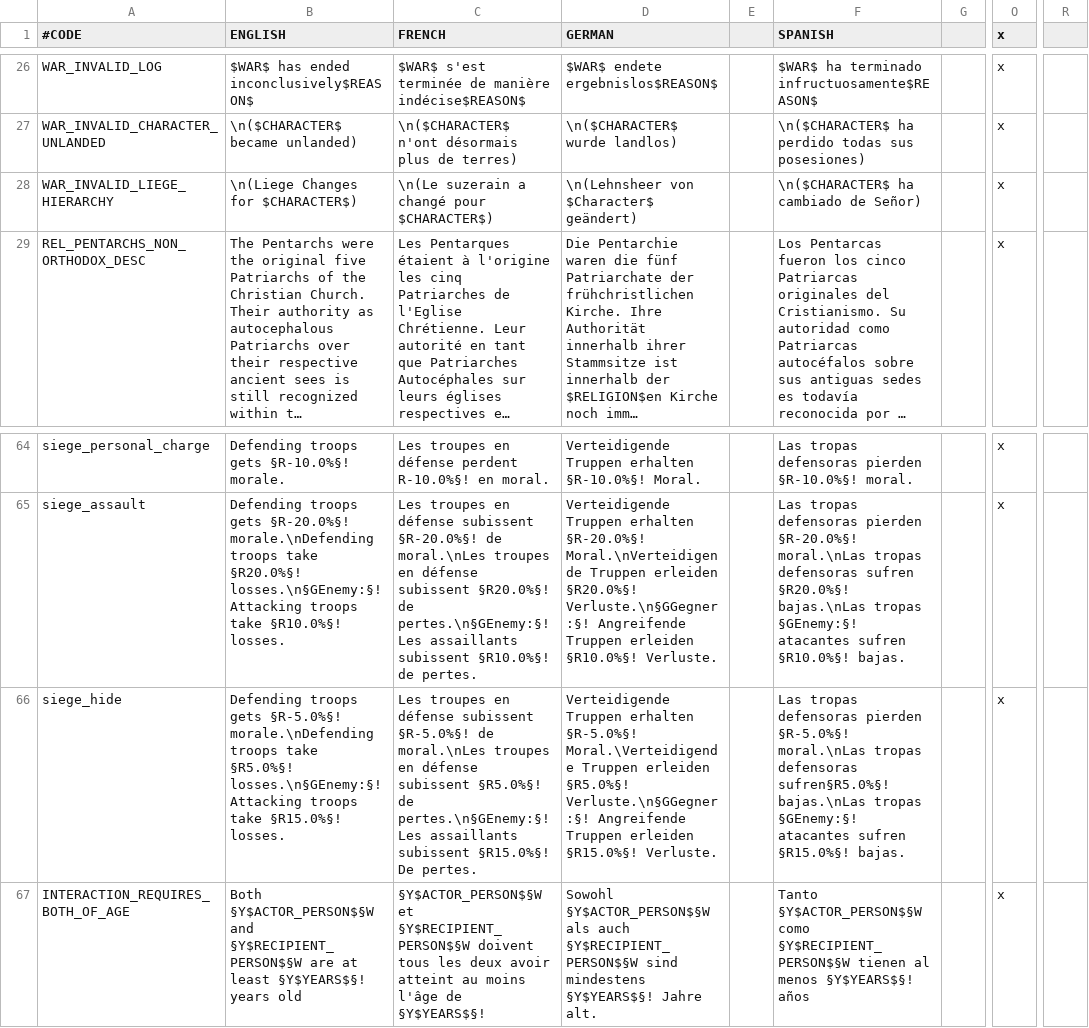
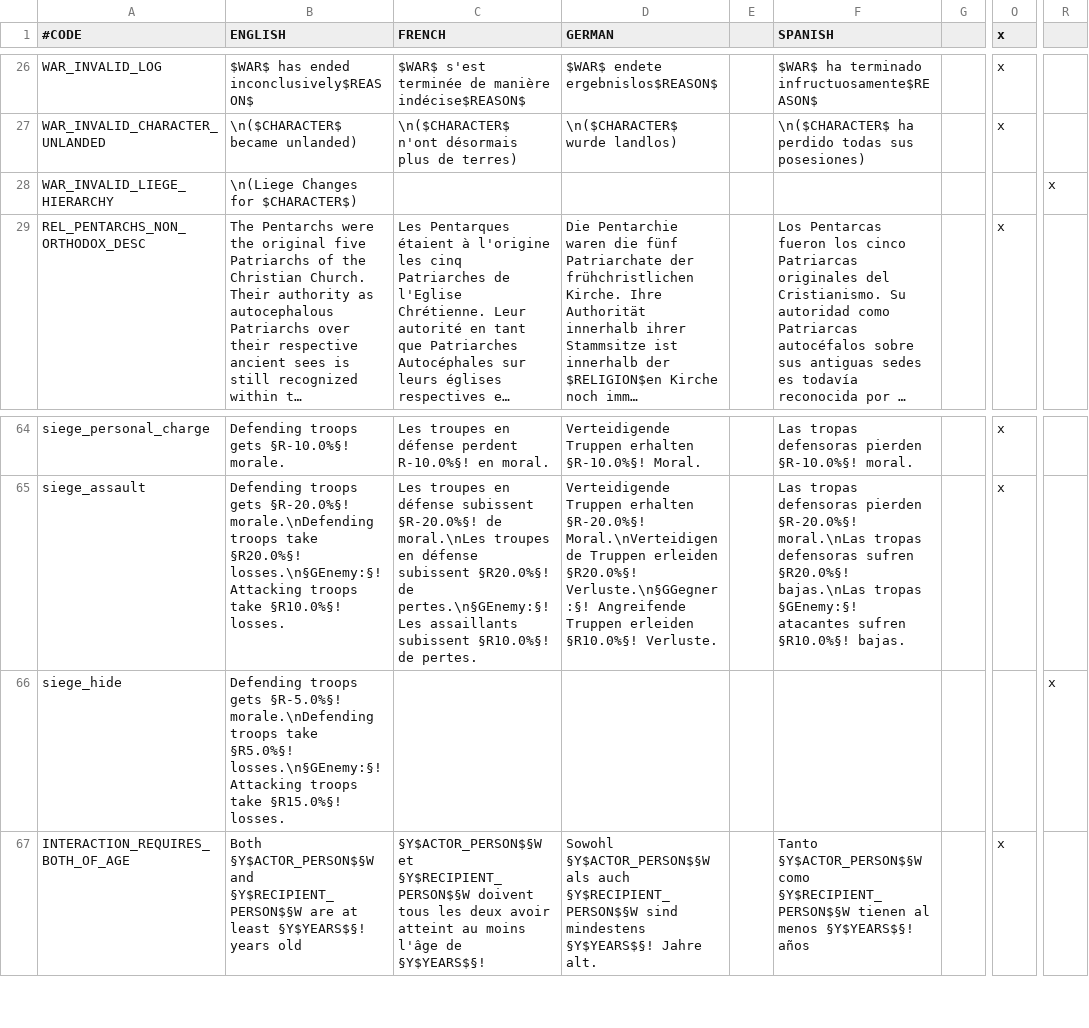
Before and after one commit to mrguymiah/my-little-crusader-pony, a CSV file: MLCP/localisation/v1_07b.csv, drawn as a sheet; only a part is shown, gaps mark what is left out; long unchanged cells end in …; the diff names each change by its address in the sheet, - before the commit and + after, or states it on an @@ line.

```diff
--- a/MLCP/localisation/v1_07b.csv
+++ b/MLCP/localisation/v1_07b.csv
-C28 (FRENCH): \n(Le suzerain a changé pour $CHARACTER$)
+C28 (FRENCH): (empty)
-D28 (GERMAN): \n(Lehnsheer von $Character$ geändert)
+D28 (GERMAN): (empty)
-F28 (SPANISH): \n($CHARACTER$ ha cambiado de Señor)
+F28 (SPANISH): (empty)
-O28 (x): x
+O28 (x): (empty)
-R28: (empty)
+R28: x
-C66 (FRENCH): Les troupes en défense subissent §R-5.0%§! de moral.\nLes troupes en défense subissent §R5.0%§! de pertes.\n§GEnemy:§! Les assaillants subissent §R15.0%§! De pertes.
+C66 (FRENCH): (empty)
-D66 (GERMAN): Verteidigende Truppen erhalten §R-5.0%§! Moral.\Verteidigende Truppen erleiden §R5.0%§! Verluste.\n§GGegner:§! Angreifende Truppen erleiden §R15.0%§! Verluste.
+D66 (GERMAN): (empty)
-F66 (SPANISH): Las tropas defensoras pierden §R-5.0%§! moral.\nLas tropas defensoras sufren§R5.0%§! bajas.\nLas tropas §GEnemy:§! atacantes sufren §R15.0%§! bajas.
+F66 (SPANISH): (empty)
-O66 (x): x
+O66 (x): (empty)
-R66: (empty)
+R66: x
```
Also changed, not shown: MLCP/localisation/Cultures.csv, MLCP/localisation/v1_08.csv, 15 other files.
